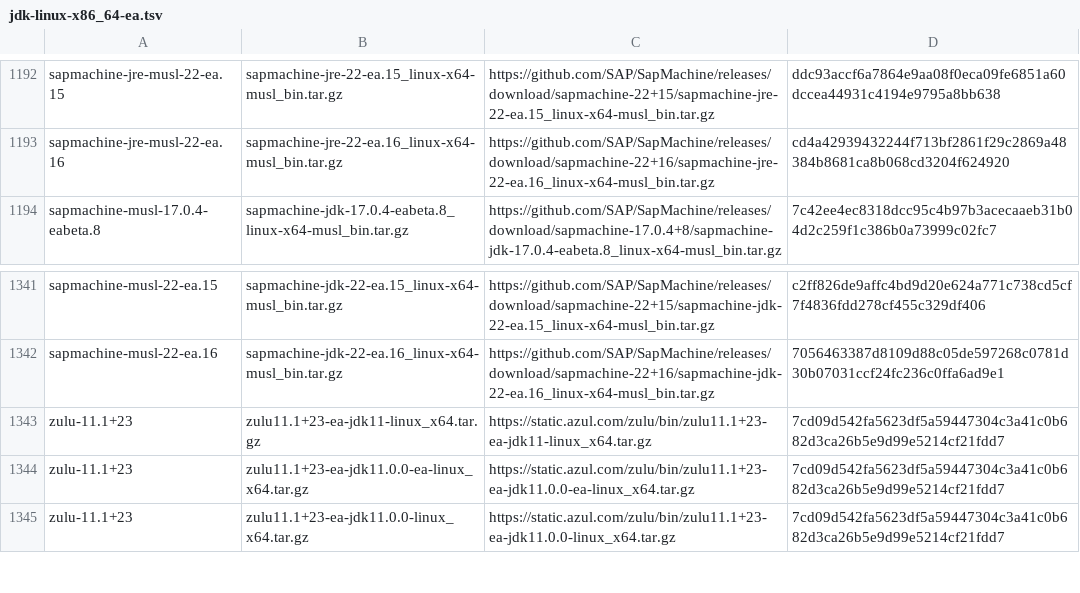
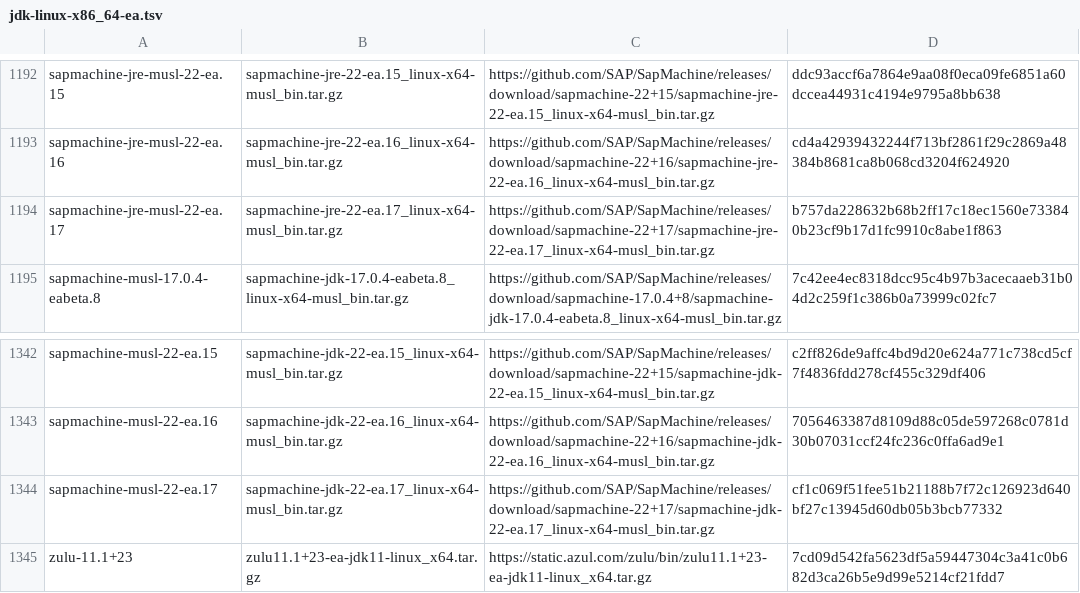
Before and after one commit to mise-plugins/rtx-java, a TSV file: data/jdk-linux-x86_64-ea.tsv, drawn as a sheet; only a part is shown, gaps mark what is left out; the shorter side is filled out with more unchanged rows; the diff names each change by its address in the sheet, - before the commit and + after, or states it on an @@ line.

Commit message:
Update Java release data

```diff
--- a/data/jdk-linux-x86_64-ea.tsv
+++ b/data/jdk-linux-x86_64-ea.tsv
+row 1194: sapmachine-jre-musl-22-ea.17 | sapmachine-jre-22-ea.17_linux-x64-musl_bin.tar.gz | https://github.com/SAP/SapMachine/releases/download/sapmachine-22+17/sapmachine-jre-22-ea.17_linux-x64-musl_bin.tar.gz | b757da228632b68b2ff17c18ec1560e733840b23cf9b17d1fc9910c8abe1f863
+row 1344: sapmachine-musl-22-ea.17 | sapmachine-jdk-22-ea.17_linux-x64-musl_bin.tar.gz | https://github.com/SAP/SapMachine/releases/download/sapmachine-22+17/sapmachine-jdk-22-ea.17_linux-x64-musl_bin.tar.gz | cf1c069f51fee51b21188b7f72c126923d640bf27c13945d60db05b3bcb77332
```
Also changed, not shown: data/jdk-macosx-aarch64-all.tsv, data/jdk-macosx-aarch64-ea.tsv, 3 other files.
